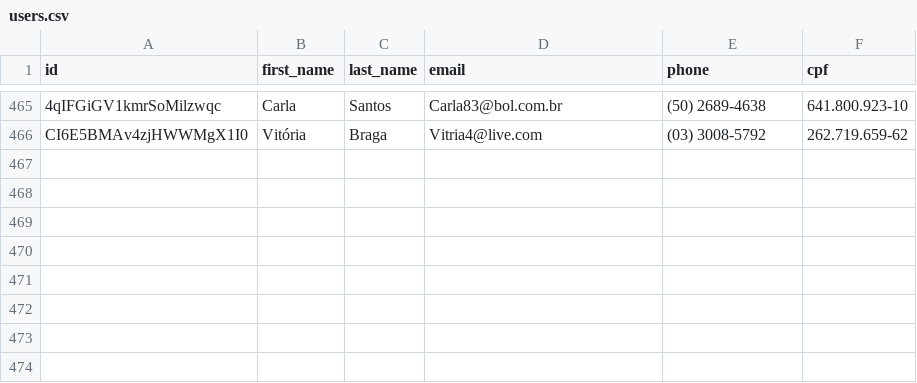
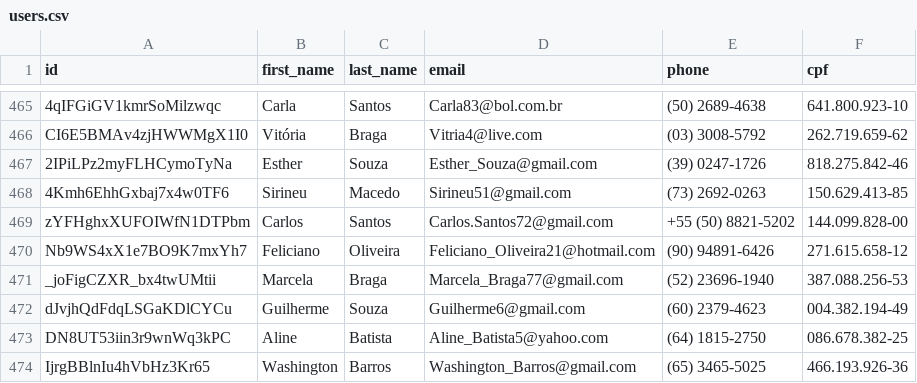
Before and after one commit to Marhc/auto-commit, a CSV file: dataset/users.csv, drawn as a sheet; only a part is shown, gaps mark what is left out; the diff names each change by its address in the sheet, - before the commit and + after, or states it on an @@ line.

Commit message:
Scheduled build at Sat Nov 16 2019 18:33:27 GMT+0000 (Coordinated Universal Time)

```diff
--- a/dataset/users.csv
+++ b/dataset/users.csv
+row 467: 2IPiLPz2myFLHCymoTyNa | Esther | Souza | Esther_Souza@gmail.com | (39) 0247-1726 | 818.275.842-46
+row 468: 4Kmh6EhhGxbaj7x4w0TF6 | Sirineu | Macedo | Sirineu51@gmail.com | (73) 2692-0263 | 150.629.413-85
+row 469: zYFHghxXUFOIWfN1DTPbm | Carlos | Santos | Carlos.Santos72@gmail.com | +55 (50) 8821-5202 | 144.099.828-00
+row 470: Nb9WS4xX1e7BO9K7mxYh7 | Feliciano | Oliveira | Feliciano_Oliveira21@hotmail.com | (90) 94891-6426 | 271.615.658-12
+row 471: _joFigCZXR_bx4twUMtii | Marcela | Braga | Marcela_Braga77@gmail.com | (52) 23696-1940 | 387.088.256-53
+row 472: dJvjhQdFdqLSGaKDlCYCu | Guilherme | Souza | Guilherme6@gmail.com | (60) 2379-4623 | 004.382.194-49
+row 473: DN8UT53iin3r9wnWq3kPC | Aline | Batista | Aline_Batista5@yahoo.com | (64) 1815-2750 | 086.678.382-25
+row 474: IjrgBBlnIu4hVbHz3Kr65 | Washington | Barros | Washington_Barros@gmail.com | (65) 3465-5025 | 466.193.926-36
```
